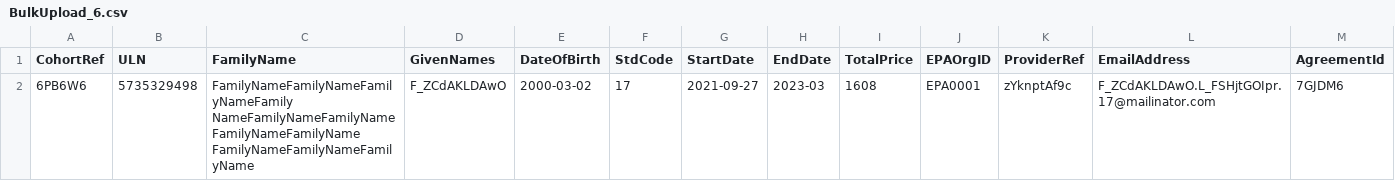
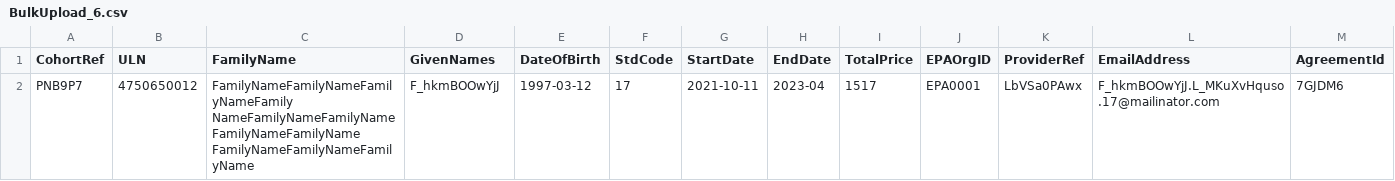
Before and after one commit to SkillsFundingAgency/das-enterprise-automation-test-suite, a CSV file: src/SFA.DAS.Approvals.UITests/BulkUpload_6.csv, drawn as a sheet.

```diff
--- a/src/SFA.DAS.Approvals.UITests/BulkUpload_6.csv
+++ b/src/SFA.DAS.Approvals.UITests/BulkUpload_6.csv
@@ -1,2 +1,2 @@
 CohortRef,ULN,FamilyName,GivenNames,DateOfBirth,StdCode,StartDate,EndDate,TotalPrice,EPAOrgID,ProviderRef,EmailAddress,AgreementId
-6PB6W6,5735329498,FamilyNameFamilyNameFamilyNameFamily NameFamilyNameFamilyNameFamilyNameFamilyName FamilyNameFamilyNameFamilyName,F_ZCdAKLDAwO,2000-03-02,17,2021-09-27,2023-03,1608,EPA0001,zYknptAf9c,F_ZCdAKLDAwO.L_FSHjtGOIpr.17@mailinator.com,7GJDM6
+PNB9P7,4750650012,FamilyNameFamilyNameFamilyNameFamily NameFamilyNameFamilyNameFamilyNameFamilyName FamilyNameFamilyNameFamilyName,F_hkmBOOwYjJ,1997-03-12,17,2021-10-11,2023-04,1517,EPA0001,LbVSa0PAwx,F_hkmBOOwYjJ.L_MKuXvHquso.17@mailinator.com,7GJDM6
```
Also changed, not shown: src/SFA.DAS.Approvals.UITests/BulkUpload_2.csv, src/SFA.DAS.Approvals.UITests/BulkUpload_3.csv, 6 other files.
